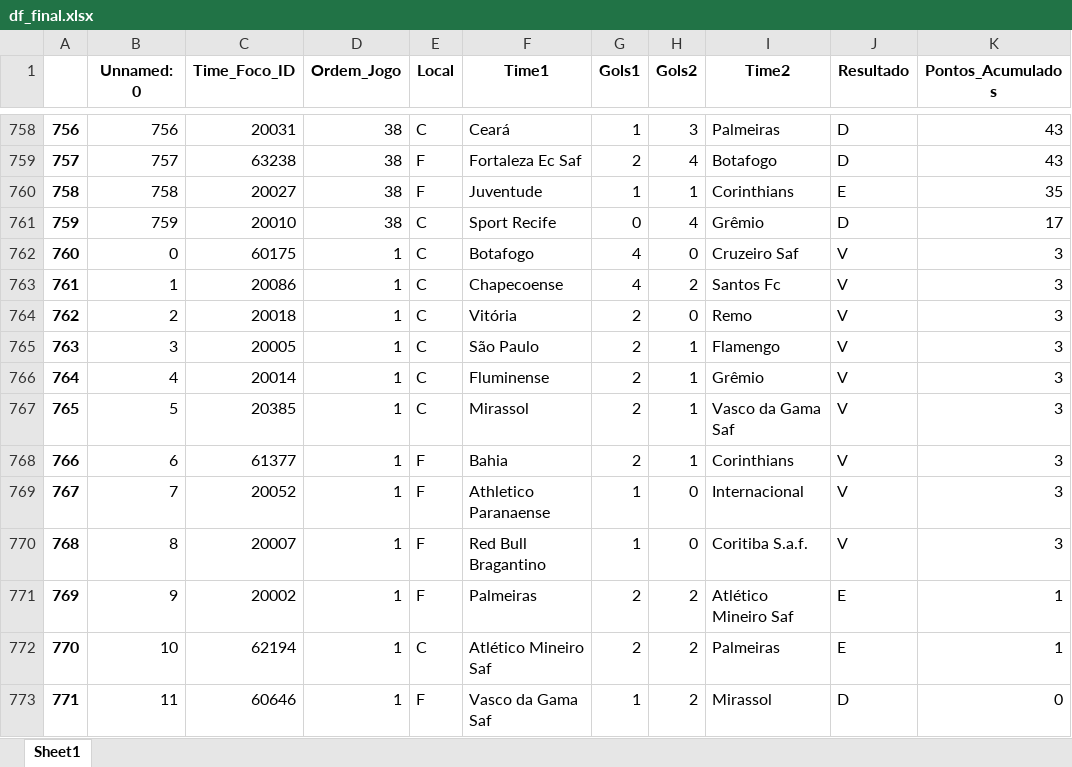
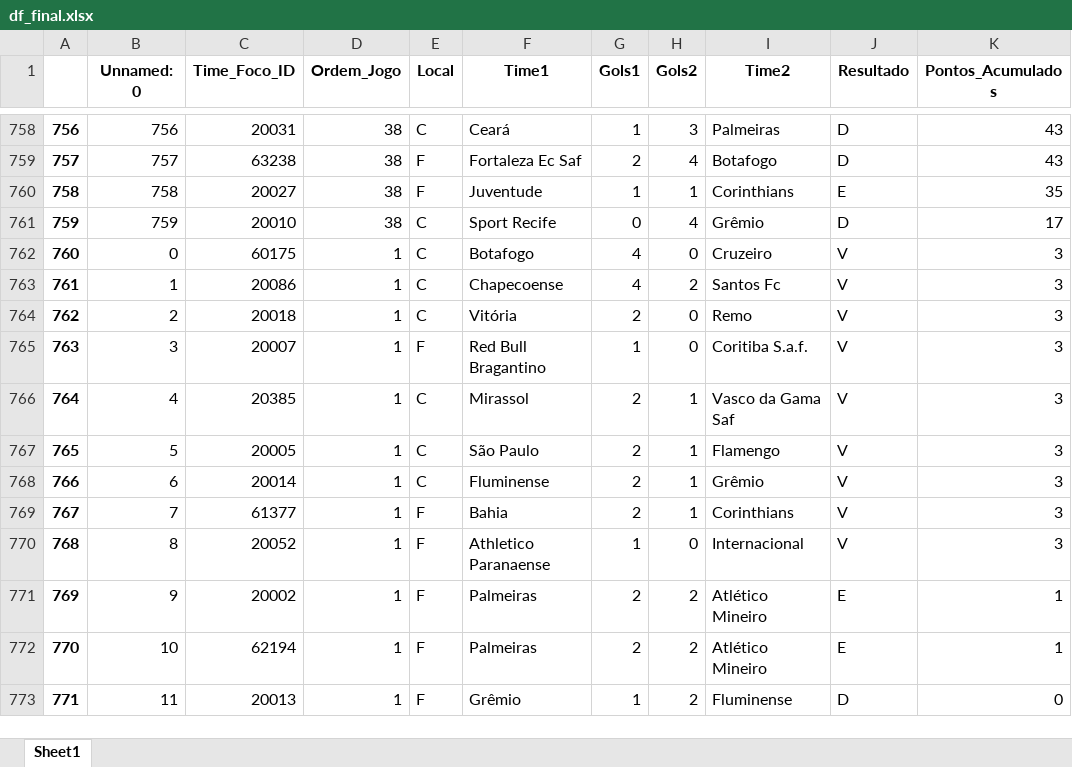
Before and after one commit to alanhassan/projeto_brasileirao, an Excel workbook: df_final.xlsx, sheet Sheet1, drawn as a sheet; only a part is shown, gaps mark what is left out; values as stored, in another font and other column widths than the file's, no borders; the diff covers the shown part only; the diff names each change by its address in the sheet, - before the commit and + after, or states it on an @@ line.

Commit message:
Update: Integration with Kaggle and data cleaning

```diff
--- a/df_final.xlsx (sheet Sheet1)
+++ b/df_final.xlsx (sheet Sheet1)
-I762 (Time2): Cruzeiro Saf
+I762 (Time2): Cruzeiro
-C765 (Time_Foco_ID): 20005
+C765 (Time_Foco_ID): 20007
-E765 (Local): C
+E765 (Local): F
-F765 (Time1): São Paulo
+F765 (Time1): Red Bull Bragantino
-G765 (Gols1): 2
+G765 (Gols1): 1
-H765 (Gols2): 1
+H765 (Gols2): 0
-I765 (Time2): Flamengo
+I765 (Time2): Coritiba S.a.f.
-C766 (Time_Foco_ID): 20014
+C766 (Time_Foco_ID): 20385
-F766 (Time1): Fluminense
+F766 (Time1): Mirassol
-I766 (Time2): Grêmio
+I766 (Time2): Vasco da Gama Saf
-C767 (Time_Foco_ID): 20385
+C767 (Time_Foco_ID): 20005
-F767 (Time1): Mirassol
+F767 (Time1): São Paulo
-I767 (Time2): Vasco da Gama Saf
+I767 (Time2): Flamengo
-C768 (Time_Foco_ID): 61377
+C768 (Time_Foco_ID): 20014
-E768 (Local): F
+E768 (Local): C
-F768 (Time1): Bahia
+F768 (Time1): Fluminense
-I768 (Time2): Corinthians
+I768 (Time2): Grêmio
-C769 (Time_Foco_ID): 20052
+C769 (Time_Foco_ID): 61377
-F769 (Time1): Athletico Paranaense
+F769 (Time1): Bahia
-G769 (Gols1): 1
+G769 (Gols1): 2
-H769 (Gols2): 0
+H769 (Gols2): 1
-I769 (Time2): Internacional
+I769 (Time2): Corinthians
-C770 (Time_Foco_ID): 20007
+C770 (Time_Foco_ID): 20052
-F770 (Time1): Red Bull Bragantino
+F770 (Time1): Athletico Paranaense
-I770 (Time2): Coritiba S.a.f.
+I770 (Time2): Internacional
-I771 (Time2): Atlético Mineiro Saf
+I771 (Time2): Atlético Mineiro
-E772 (Local): C
+E772 (Local): F
-F772 (Time1): Atlético Mineiro Saf
+F772 (Time1): Palmeiras
-I772 (Time2): Palmeiras
+I772 (Time2): Atlético Mineiro
-C773 (Time_Foco_ID): 60646
+C773 (Time_Foco_ID): 20013
-F773 (Time1): Vasco da Gama Saf
+F773 (Time1): Grêmio
-I773 (Time2): Mirassol
+I773 (Time2): Fluminense
```
Also changed, not shown: 18 added rows and 16 edited cells elsewhere in this sheet, df_26.xlsx, 2 other files.
